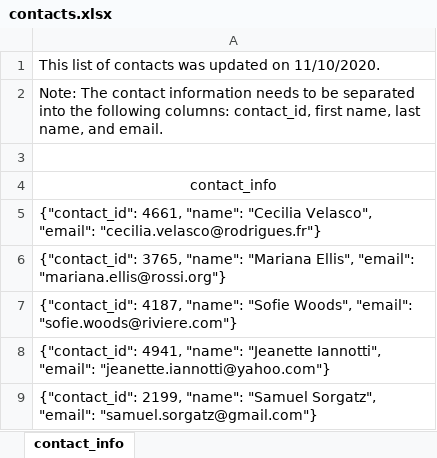
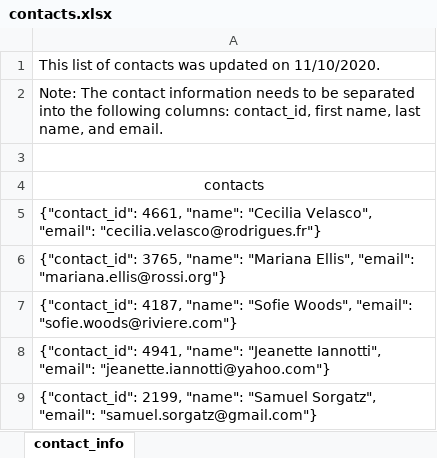
Before and after one commit to BFletchall/Crowdfunding_ETL, an Excel workbook: Resources/contacts.xlsx, sheet contact_info, drawn as a sheet; only a part is shown; values as stored, in another font and other column widths than the file's, no borders; the diff names each change by its address in the sheet, - before the commit and + after, or states it on an @@ line.

Commit message:
Crowdfunding data cleanup complete

```diff
--- a/Resources/contacts.xlsx (sheet contact_info)
+++ b/Resources/contacts.xlsx (sheet contact_info)
-A4: contact_info
+A4: contacts
```
Also changed, not shown: 2 other files.
